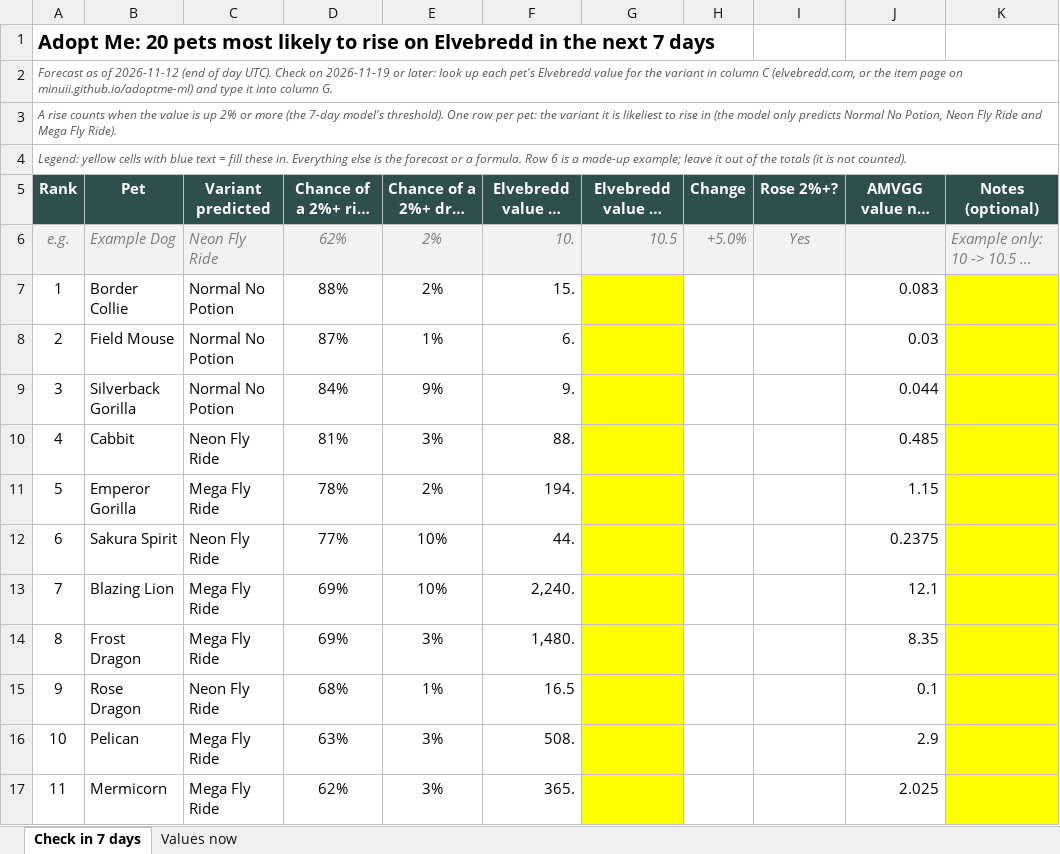
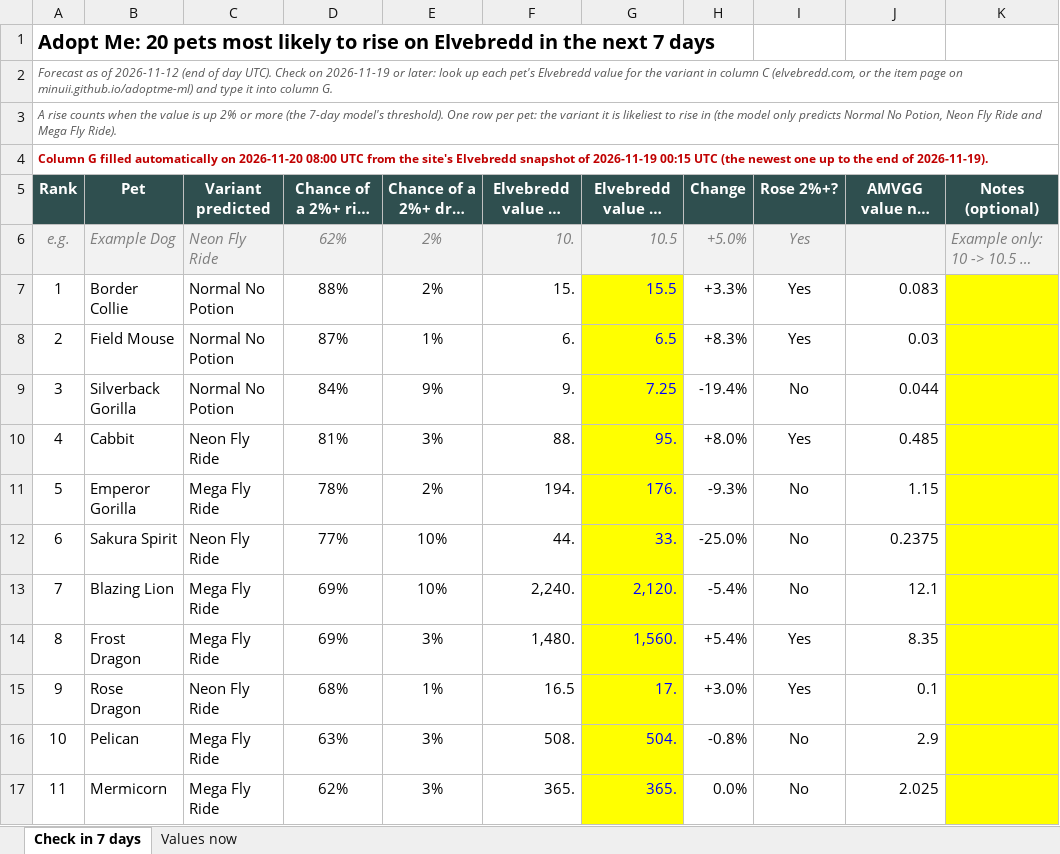
Before and after one commit to Minuii/adoptme-ml, an Excel workbook: checks/top20_rise_7d_2026-11-12.xlsx, sheet Check in 7 days, drawn as a sheet; only a part is shown; long unchanged cells end in …; values as stored, in another font and other column widths than the file's, no borders; conditional formats not drawn; the diff covers the shown part only; the diff names each change by its address in the sheet, - before the commit and + after, or states it on an @@ line.

```diff
--- a/checks/top20_rise_7d_2026-11-12.xlsx (sheet Check in 7 days)
+++ b/checks/top20_rise_7d_2026-11-12.xlsx (sheet Check in 7 days)
-A4 (Rank): Legend: yellow cells with blue text = fill these in. Everything else is the forecast or a formula. Row 6 is a made-up example; leave it out of the totals (it is not counted).
+A4 (Rank): Column G filled automatically on 2026-11-20 08:00 UTC from the site's Elvebredd snapshot of 2026-11-19 00:15 UTC (the newest one up to the end of 2026-11-19).
@@ A4 bold: off → on, italic: on → off, text colour: #595959 → #C00000 @@
-G7: (empty)
+G7: 15.5
-H7 (Change): (empty)
+H7 (Change): +3.3%
-I7:I8 (Rose 2%+?): (empty)
+I7:I8 (Rose 2%+?): Yes
-G8: (empty)
+G8: 6.5
-H8 (Change): (empty)
+H8 (Change): +8.3%
-G9: (empty)
+G9: 7.25
-H9 (Change): (empty)
+H9 (Change): -19.4%
-I9 (Rose 2%+?): (empty)
+I9 (Rose 2%+?): No
-G10: (empty)
+G10: 95.
-H10 (Change): (empty)
+H10 (Change): +8.0%
-I10 (Rose 2%+?): (empty)
+I10 (Rose 2%+?): Yes
-G11: (empty)
+G11: 176.
-H11 (Change): (empty)
+H11 (Change): -9.3%
-I11:I13 (Rose 2%+?): (empty)
+I11:I13 (Rose 2%+?): No
-G12: (empty)
+G12: 33.
-H12 (Change): (empty)
+H12 (Change): -25.0%
-G13: (empty)
+G13: 2,120.
-H13 (Change): (empty)
+H13 (Change): -5.4%
-G14: (empty)
+G14: 1,560.
-H14 (Change): (empty)
+H14 (Change): +5.4%
-I14:I15 (Rose 2%+?): (empty)
+I14:I15 (Rose 2%+?): Yes
-G15: (empty)
+G15: 17.
-H15 (Change): (empty)
+H15 (Change): +3.0%
-G16: (empty)
+G16: 504.
-H16 (Change): (empty)
+H16 (Change): -0.8%
-I16:I17 (Rose 2%+?): (empty)
+I16:I17 (Rose 2%+?): No
-G17: (empty)
+G17: 365.
-H17 (Change): (empty)
+H17 (Change): 0.0%
```
Also changed, not shown: 31 edited cells elsewhere in this sheet, 2 other files.
